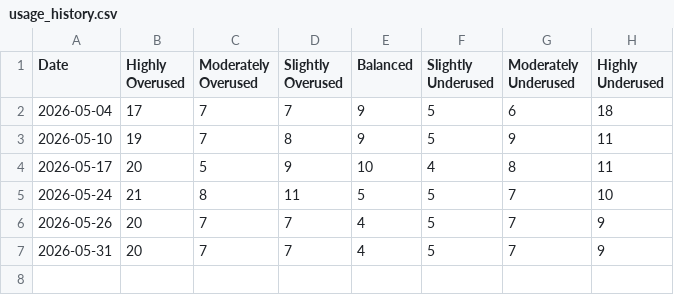
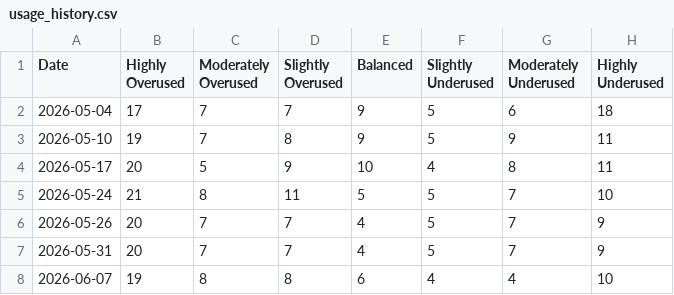
Before and after one commit to JSonntagLS/geotab-smartsheet, a CSV file: usage_history.csv, drawn as a sheet; the diff names each change by its address in the sheet, - before the commit and + after, or states it on an @@ line.

Commit message:
Update weekly fleet statistics

```diff
--- a/usage_history.csv
+++ b/usage_history.csv
+row 8: 2026-06-07 | 19 | 8 | 8 | 6 | 4 | 4 | 10
```
